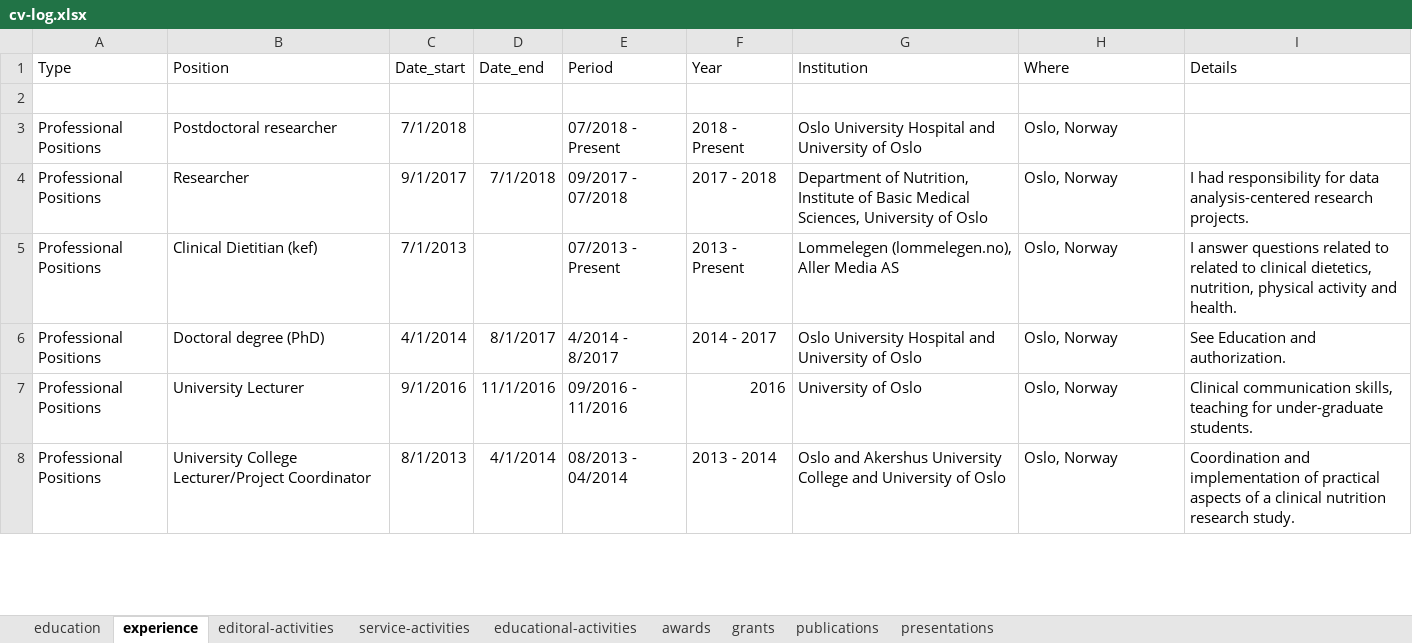
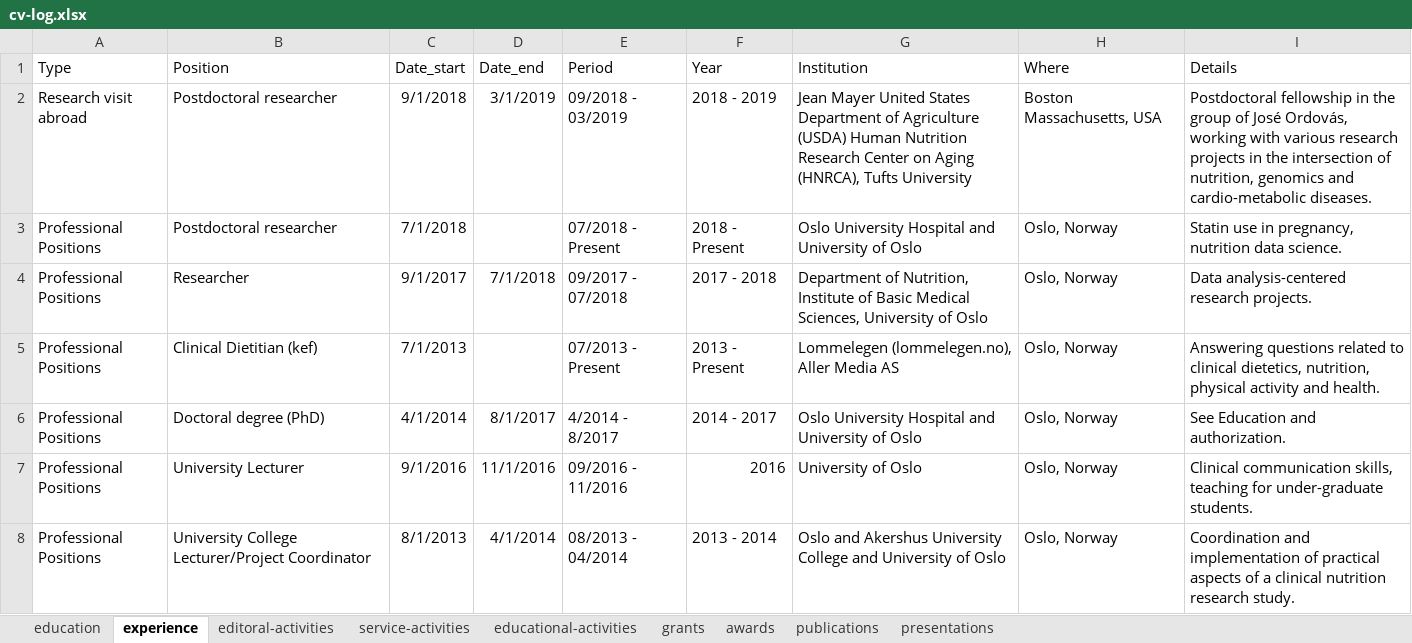
Before and after one commit to jacobjchristensen/CV, an Excel workbook: cv-log.xlsx, sheet experience, drawn as a sheet; only a part is shown; values as stored, in another font and other column widths than the file's, no borders; the diff names each change by its address in the sheet, - before the commit and + after, or states it on an @@ line.

```diff
--- a/cv-log.xlsx (sheet experience)
+++ b/cv-log.xlsx (sheet experience)
@@ sheet tab order changed: education | experience | editoral-activities | service-activities | educational-activities | grants | awards | publications | presentations @@
-row 2: (empty)
+row 2: Research visit abroad | Postdoctoral researcher | 9/1/2018 | 3/1/2019 | 09/2018 - 03/2019 | 2018 - 2019 | Jean Mayer United States Department of Agriculture (USDA) Human Nutrition Research Center on Aging (HNRCA), Tufts University | Boston Massachusetts, USA | Postdoctoral fellowship in the group of José Ordovás, working with various research projects in the intersection of nutrition, genomics and cardio-metabolic diseases.
-I3 (Details): (empty)
+I3 (Details): Statin use in pregnancy, nutrition data science.
-I4 (Details): I had responsibility for data analysis-centered research…
+I4 (Details): Data analysis-centered research…
-I5 (Details): I answer questions related to related to…
+I5 (Details): Answering questions related to…
```
Also changed, not shown: sheet publications, sheet grants, sheet editoral-activities, sheet education, sheet awards, sheet educational-activities, 2 more sheets, 4 other files.
